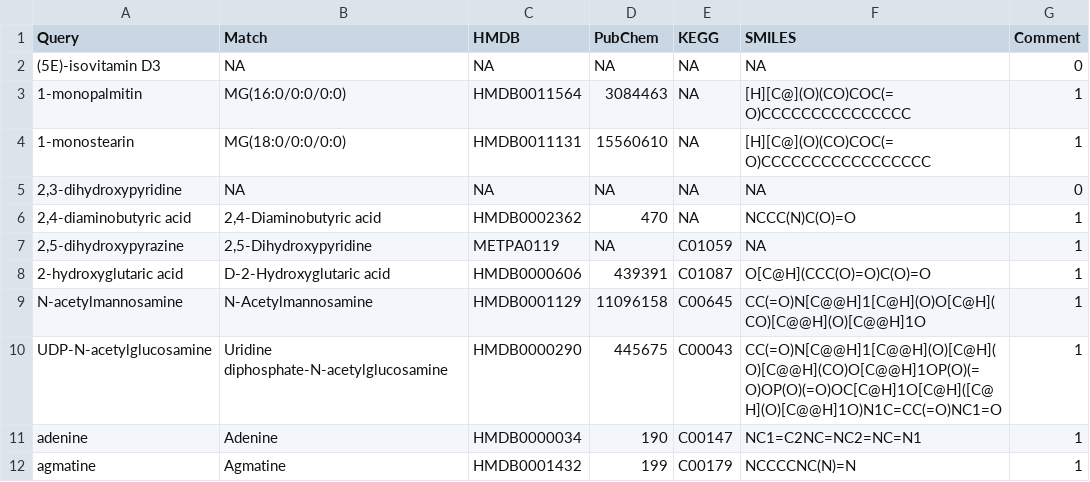
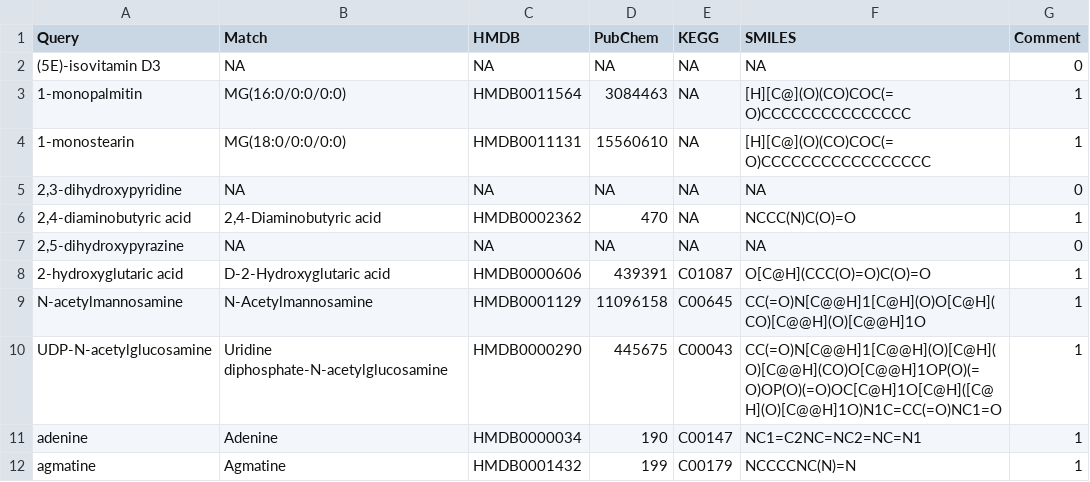
Before and after one commit to yaaminiv/wc-green-crab, a CSV file: output/05-metabolomics-analysis/metaboanalyst/5v25-early_metaboanalyst-results/name_map.csv, drawn as a sheet; only a part is shown.

```diff
--- a/output/05-metabolomics-analysis/metaboanalyst/5v25-early_metaboanalyst-results/name_map.csv
+++ b/output/05-metabolomics-analysis/metaboanalyst/5v25-early_metaboanalyst-results/name_map.csv
@@ -6,3 +6,3 @@
 "2,4-diaminobutyric acid","2,4-Diaminobutyric acid","HMDB0002362","470",NA,"NCCC(N)C(O)=O","1"
-"2,5-dihydroxypyrazine","2,5-Dihydroxypyridine","METPA0119",NA,"C01059",NA,"1"
+"2,5-dihydroxypyrazine","NA","NA","NA","NA","NA","0"
 "2-hydroxyglutaric acid","D-2-Hydroxyglutaric acid","HMDB0000606","439391","C01087","O[C@H](CCC(O)=O)C(O)=O","1"
```
Also changed, not shown: output/05-metabolomics-analysis/metaboanalyst/5-earlyvlate_metaboanalyst-results/datalist.csv, output/05-metabolomics-analysis/metaboanalyst/5-earlyvlate_metaboanalyst-results/name_map.csv, 12 other files.
